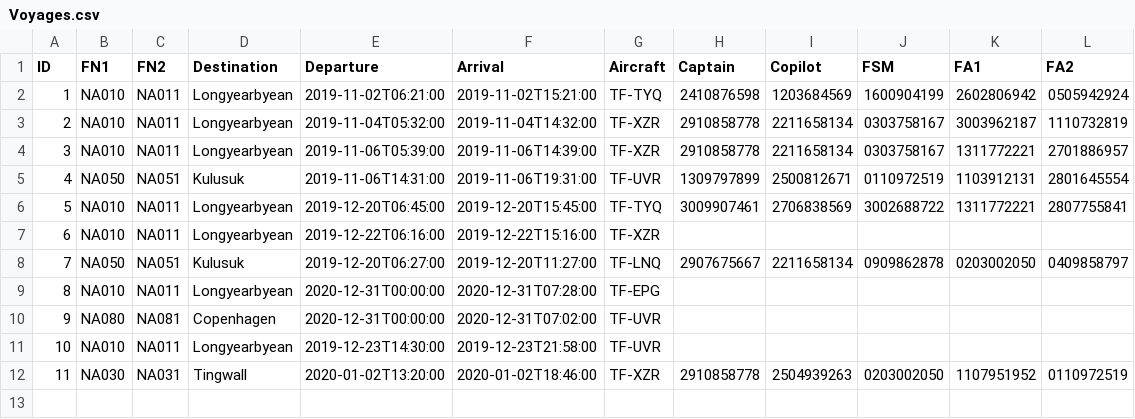
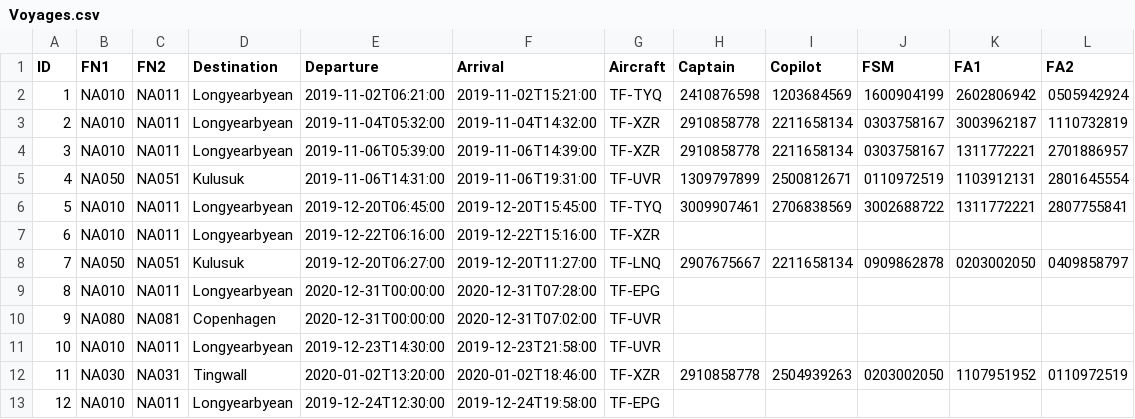
Before and after one commit to vesteinnbjarna/NaNAir, a CSV file: IO/Data/Voyages.csv, drawn as a sheet.

```diff
--- a/IO/Data/Voyages.csv
+++ b/IO/Data/Voyages.csv
@@ -12 +12,2 @@ ID,FN1,FN2,Destination,Departure,Arrival,Aircraft,Captain,Copilot,FSM,FA1,FA2
 11,NA030,NA031,Tingwall,2020-01-02T13:20:00,2020-01-02T18:46:00,TF-XZR,2910858778,2504939263,0203002050,1107951952,0110972519
+12,NA010,NA011,Longyearbyean,2019-12-24T12:30:00,2019-12-24T19:58:00,TF-EPG,,,,,
```
Also changed, not shown: IO/Data/Crew.csv, IO/Data/Planes.csv, 3 other files.
